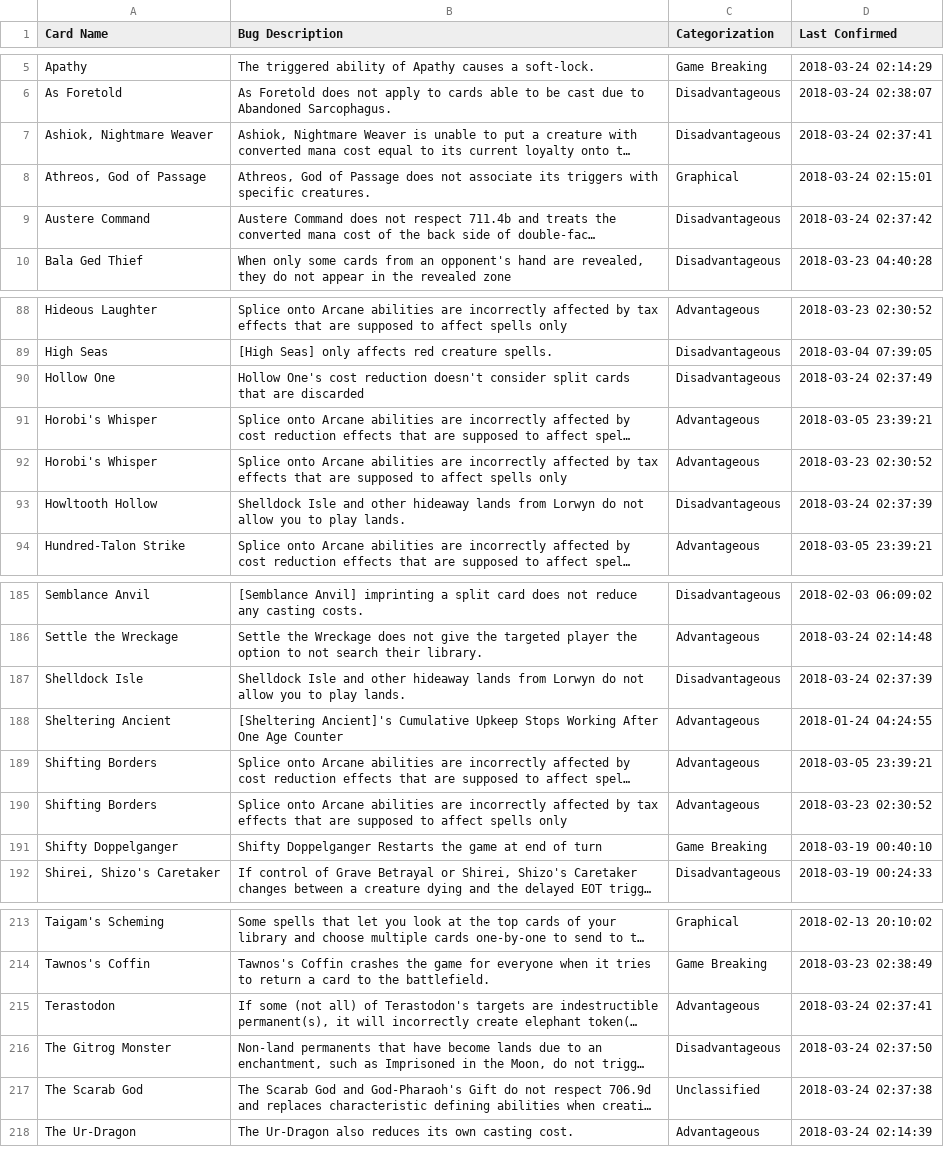
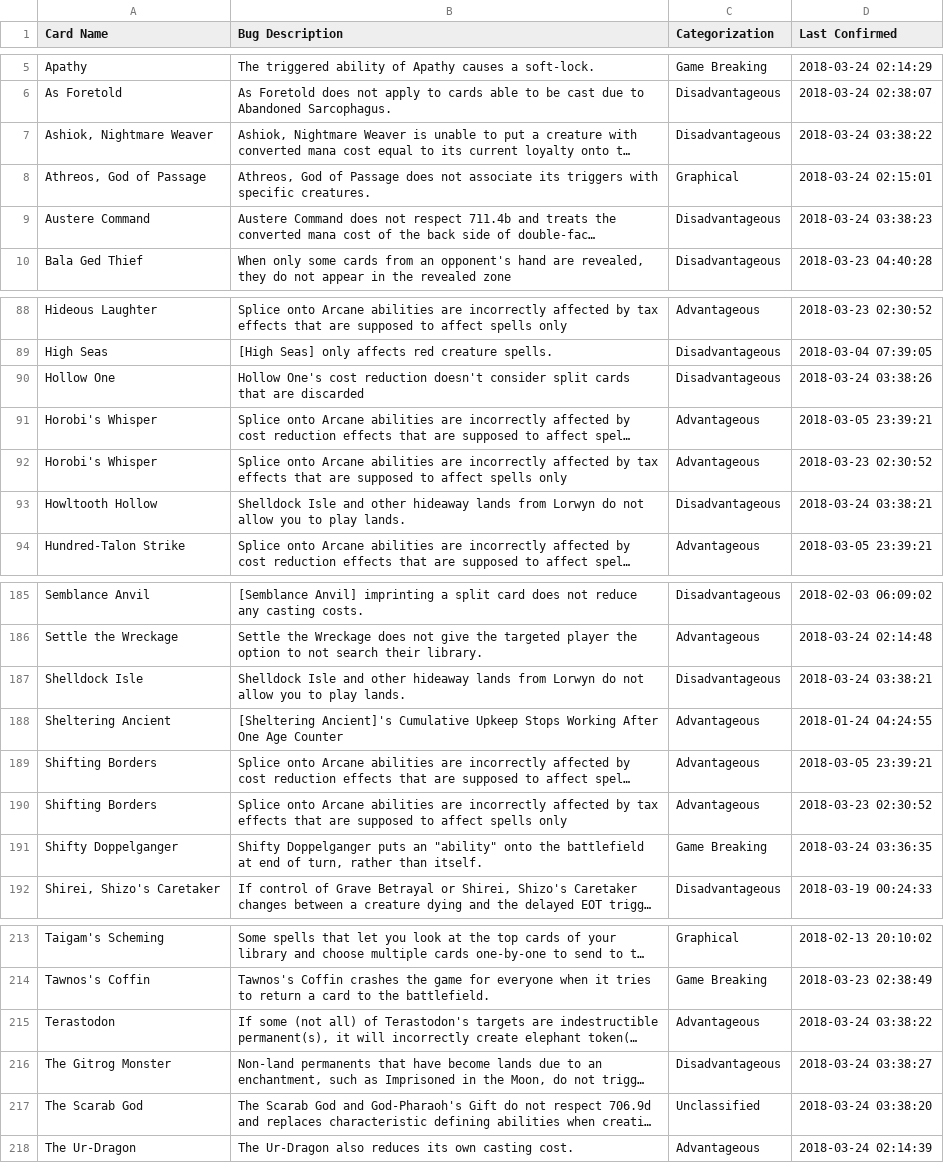
Before and after one commit to PennyDreadfulMTG/modo-bugs, a TSV file: bugs.tsv, drawn as a sheet; only a part is shown, gaps mark what is left out; long unchanged cells end in …; the diff covers the shown part only; the diff names each change by its address in the sheet, - before the commit and + after, or states it on an @@ line.

Commit message:
Updated Bug List from Issues

```diff
--- a/bugs.tsv
+++ b/bugs.tsv
-D7 (Last Confirmed): 2018-03-24 02:37:41
+D7 (Last Confirmed): 2018-03-24 03:38:22
-D9 (Last Confirmed): 2018-03-24 02:37:42
+D9 (Last Confirmed): 2018-03-24 03:38:23
-D90 (Last Confirmed): 2018-03-24 02:37:49
+D90 (Last Confirmed): 2018-03-24 03:38:26
-D93 (Last Confirmed): 2018-03-24 02:37:39
+D93 (Last Confirmed): 2018-03-24 03:38:21
-D187 (Last Confirmed): 2018-03-24 02:37:39
+D187 (Last Confirmed): 2018-03-24 03:38:21
-B191 (Bug Description): Shifty Doppelganger Restarts the game at end of turn
+B191 (Bug Description): Shifty Doppelganger puts an "ability" onto the battlefield at end of turn, rather than itself.
-D191 (Last Confirmed): 2018-03-19 00:40:10
+D191 (Last Confirmed): 2018-03-24 03:36:35
-D215 (Last Confirmed): 2018-03-24 02:37:41
+D215 (Last Confirmed): 2018-03-24 03:38:22
-D216 (Last Confirmed): 2018-03-24 02:37:50
+D216 (Last Confirmed): 2018-03-24 03:38:27
-D217 (Last Confirmed): 2018-03-24 02:37:38
+D217 (Last Confirmed): 2018-03-24 03:38:20
```
Also changed, not shown: 10 edited cells elsewhere in this file, 1 other file.
